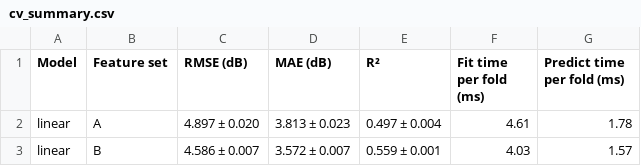
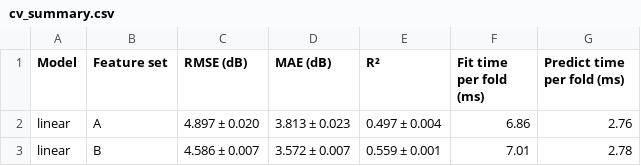
Before and after one commit to vasilicorfios/nummethodproject, a CSV file: doc/generated/cv_summary.csv, drawn as a sheet.

```diff
--- a/doc/generated/cv_summary.csv
+++ b/doc/generated/cv_summary.csv
@@ -1,3 +1,3 @@
 Model,Feature set,RMSE (dB),MAE (dB),R²,Fit time per fold (ms),Predict time per fold (ms)
-linear,A,4.897 ± 0.020,3.813 ± 0.023,0.497 ± 0.004,4.61,1.78
-linear,B,4.586 ± 0.007,3.572 ± 0.007,0.559 ± 0.001,4.03,1.57
+linear,A,4.897 ± 0.020,3.813 ± 0.023,0.497 ± 0.004,6.86,2.76
+linear,B,4.586 ± 0.007,3.572 ± 0.007,0.559 ± 0.001,7.01,2.78
```
Also changed, not shown: results/cv_fold_scores.csv, results/cv_summary.csv, 31 other files.
